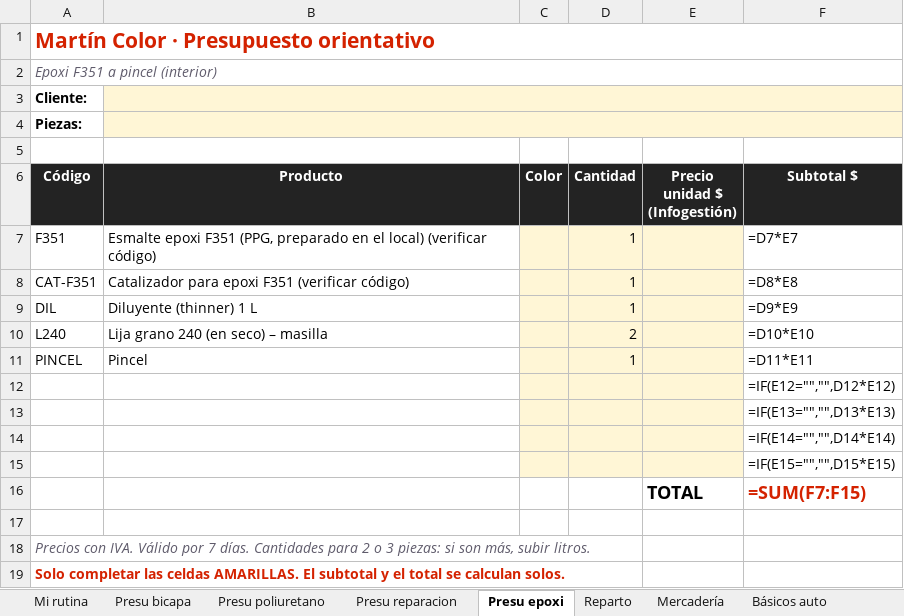
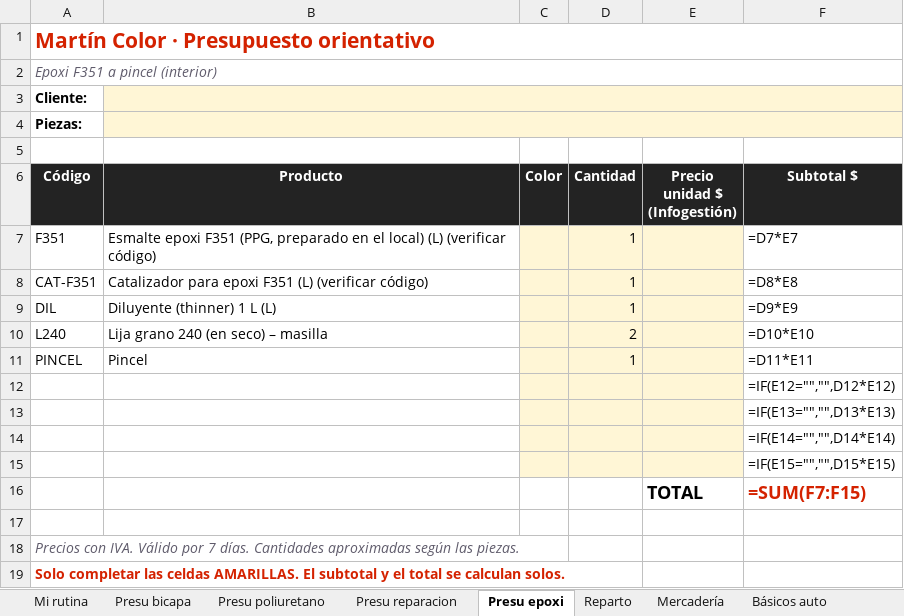
Before and after one commit to MartinColor/martincolor.github.io, an Excel workbook: matias/Planillas-Matias.xlsx, sheet Presu epoxi, drawn as a sheet; values as stored, in another font and other column widths than the file's, no borders; formulas without a stored value are shown as written; the diff names each change by its address in the sheet, - before the commit and + after, or states it on an @@ line.

```diff
--- a/matias/Planillas-Matias.xlsx (sheet Presu epoxi)
+++ b/matias/Planillas-Matias.xlsx (sheet Presu epoxi)
-B7 (Producto): …el local) (verificar código)
+B7 (Producto): …el local) (L) (verificar código)
-B8 (Producto): …epoxi F351 (verificar código)
+B8 (Producto): …epoxi F351 (L) (verificar código)
-B9 (Producto): Diluyente (thinner) 1 L
+B9 (Producto): Diluyente (thinner) 1 L (L)
-A18 (Código): …días. Cantidades para 2 o 3 piezas: si son más, subir litros.
+A18 (Código): …días. Cantidades aproximadas según las piezas.
```
Also changed, not shown: sheet Presu bicapa, sheet Presu poliuretano, sheet Presu reparacion, 13 other files.
